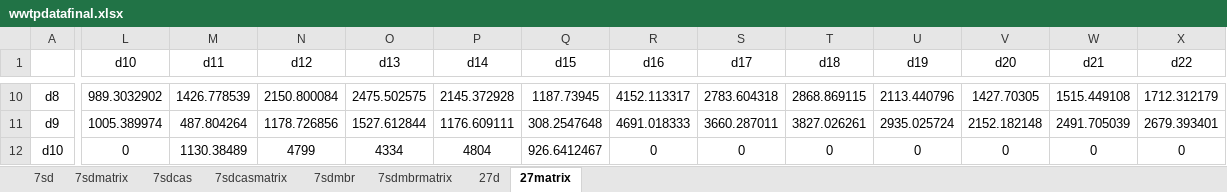
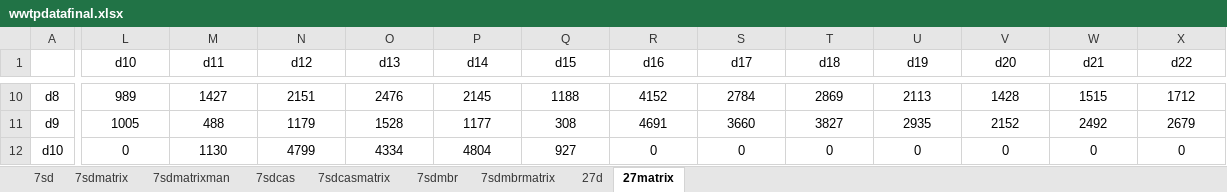
Before and after one commit to muzakkyachmad/thesis-algorithm, an Excel workbook: list of spf trials/wwtpdatafinal.xlsx, sheet 27matrix, drawn as a sheet; only a part is shown, gaps mark what is left out; values as stored, in another font and other column widths than the file's, no borders; the diff covers the shown part only; the diff names each change by its address in the sheet, - before the commit and + after, or states it on an @@ line.

```diff
--- a/list of spf trials/wwtpdatafinal.xlsx (sheet 27matrix)
+++ b/list of spf trials/wwtpdatafinal.xlsx (sheet 27matrix)
+sheet tab: 7sdmatrixman
-L10 (d10): 989.3032902
+L10 (d10): 989
-M10 (d11): 1426.778539
+M10 (d11): 1427
-N10 (d12): 2150.800084
+N10 (d12): 2151
-O10 (d13): 2475.502575
+O10 (d13): 2476
-P10 (d14): 2145.372928
+P10 (d14): 2145
-Q10 (d15): 1187.73945
+Q10 (d15): 1188
-R10 (d16): 4152.113317
+R10 (d16): 4152
-S10 (d17): 2783.604318
+S10 (d17): 2784
-T10 (d18): 2868.869115
+T10 (d18): 2869
-U10 (d19): 2113.440796
+U10 (d19): 2113
-V10 (d20): 1427.70305
+V10 (d20): 1428
-W10 (d21): 1515.449108
+W10 (d21): 1515
-X10 (d22): 1712.312179
+X10 (d22): 1712
-L11 (d10): 1005.389974
+L11 (d10): 1005
-M11 (d11): 487.804264
+M11 (d11): 488
-N11 (d12): 1178.726856
+N11 (d12): 1179
-O11 (d13): 1527.612844
+O11 (d13): 1528
-P11 (d14): 1176.609111
+P11 (d14): 1177
-Q11 (d15): 308.2547648
+Q11 (d15): 308
-R11 (d16): 4691.018333
+R11 (d16): 4691
-S11 (d17): 3660.287011
+S11 (d17): 3660
-T11 (d18): 3827.026261
+T11 (d18): 3827
-U11 (d19): 2935.025724
+U11 (d19): 2935
-V11 (d20): 2152.182148
+V11 (d20): 2152
-W11 (d21): 2491.705039
+W11 (d21): 2492
-X11 (d22): 2679.393401
+X11 (d22): 2679
-M12 (d11): 1130.38489
+M12 (d11): 1130
-Q12 (d15): 926.6412467
+Q12 (d15): 927
```
Also changed, not shown: 69 edited cells elsewhere in this sheet, from daniel/test.xlsx, 4 other files.
